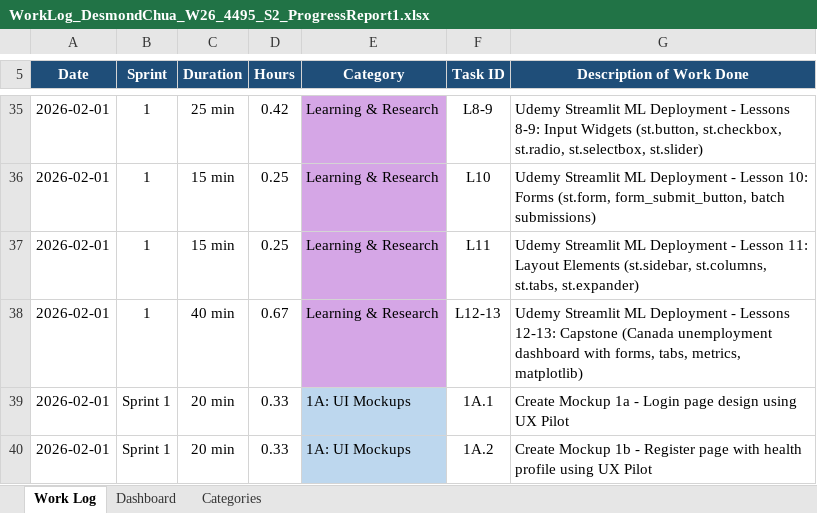
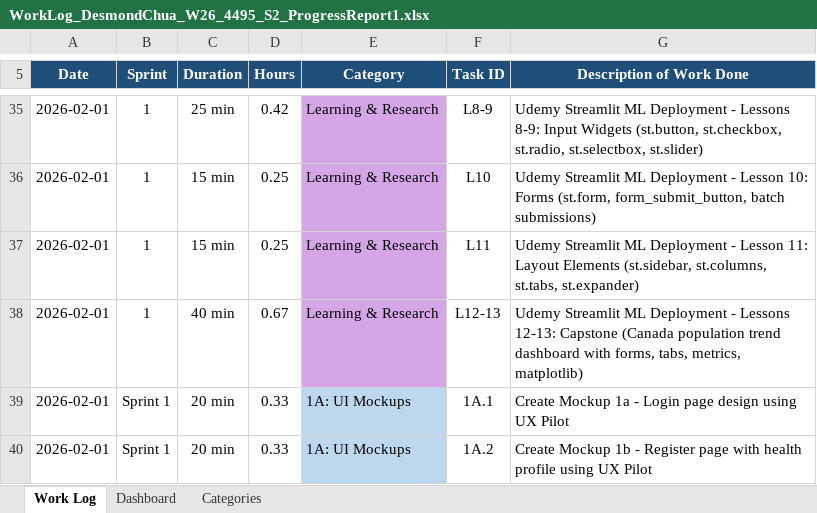
Before and after one commit to desporamon/W26_4495_S2_DesmondC, an Excel workbook: DocumentsAndReports/worklog/WorkLog_DesmondChua_W26_4495_S2_ProgressReport1.xlsx, sheet Work Log, drawn as a sheet; only a part is shown, gaps mark what is left out; values as stored, in another font and other column widths than the file's, no borders; conditional formats not drawn; the diff names each change by its address in the sheet, - before the commit and + after, or states it on an @@ line.

Commit message:
Updated Worklog file for progress report 1

```diff
--- a/DocumentsAndReports/worklog/WorkLog_DesmondChua_W26_4495_S2_ProgressReport1.xlsx (sheet Work Log)
+++ b/DocumentsAndReports/worklog/WorkLog_DesmondChua_W26_4495_S2_ProgressReport1.xlsx (sheet Work Log)
-G38 (Description of Work Done): …Capstone (Canada unemployment dashboard with…
+G38 (Description of Work Done): …Capstone (Canada population trend dashboard with…
```
